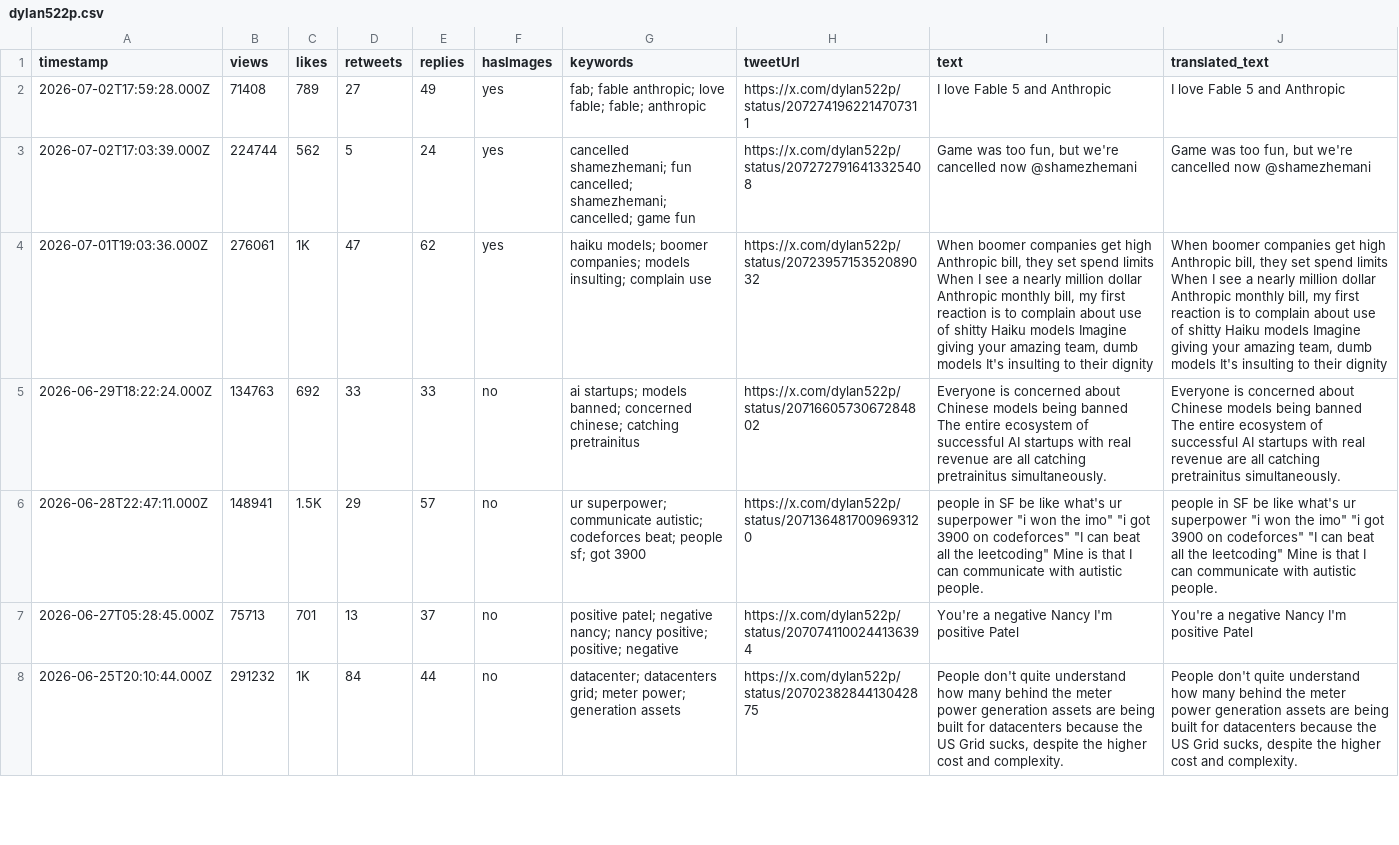
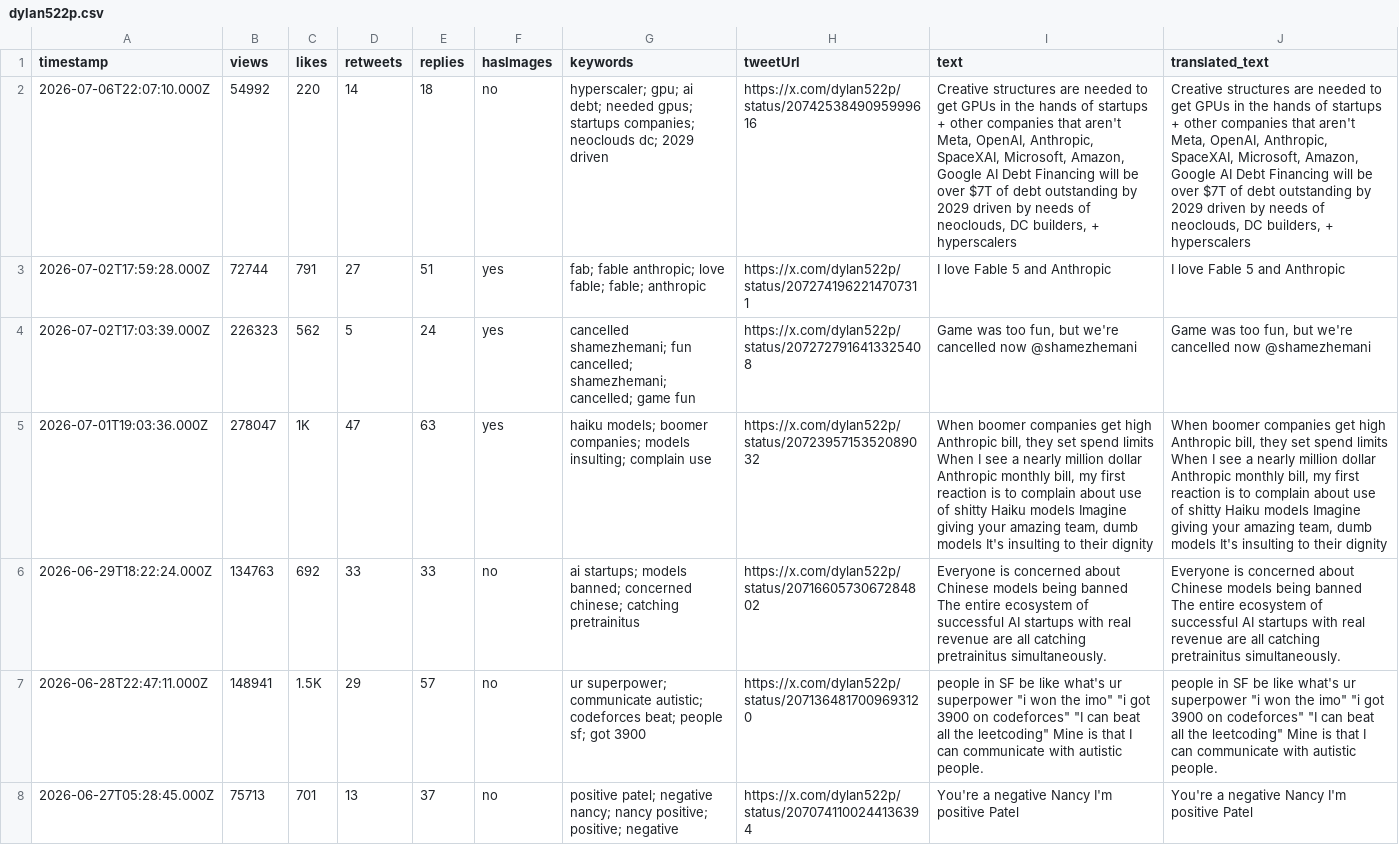
Before and after one commit to elainekaotf/TrendForceDashboard, a CSV file: csv/dylan522p.csv, drawn as a sheet; only a part is shown; the shorter side is filled out with more unchanged rows; addresses are those after the commit; the diff names each change by its address in the sheet, - before the commit and + after, or states it on an @@ line.

```diff
--- a/csv/dylan522p.csv
+++ b/csv/dylan522p.csv
+row 2: 2026-07-06T22:07:10.000Z | 54992 | 220 | 14 | 18 | no | hyperscaler; gpu; ai debt; needed gpus; startups companies; neoclouds dc; 2029 driven | https://x.com/dylan522p/status/2074253849095999616 | Creative structures are needed to get GPUs in the hands of startups + other companies that aren't Meta, OpenAI, Anthropic, SpaceXAI, Microsoft, Amazon, Google AI Debt Financing will be over $7T of debt outstanding by 2029 driven by needs of neoclouds, DC builders, + hyperscalers | Creative structures are needed to get GPUs in the hands of startups + other companies that aren't Meta, OpenAI, Anthropic, SpaceXAI, Microsoft, Amazon, Google AI Debt Financing will be over $7T of debt outstanding by 2029 driven by needs of neoclouds, DC builders, + hyperscalers
-B3 (views): 71408
+B3 (views): 72744
-C3 (likes): 789
+C3 (likes): 791
-E3 (replies): 49
+E3 (replies): 51
-B4 (views): 224744
+B4 (views): 226323
-B5 (views): 276061
+B5 (views): 278047
-E5 (replies): 62
+E5 (replies): 63
```
Also changed, not shown: csv/TrendForce.csv, 24 other files.
